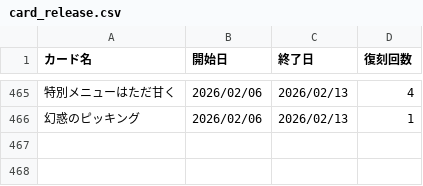
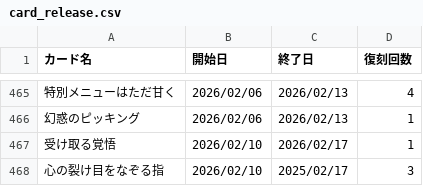
Before and after one commit to nek0-tkdb/tools, a CSV file: card_release.csv, drawn as a sheet; only a part is shown, gaps mark what is left out.

Commit message:
Update card_release.csv

```diff
--- a/card_release.csv
+++ b/card_release.csv
@@ -466 +466,3 @@
 幻惑のピッキング,2026/02/06,2026/02/13,1
+受け取る覚悟,2026/02/10,2026/02/17,1
+心の裂け目をなぞる指,2026/02/10,2025/02/17,3
```
